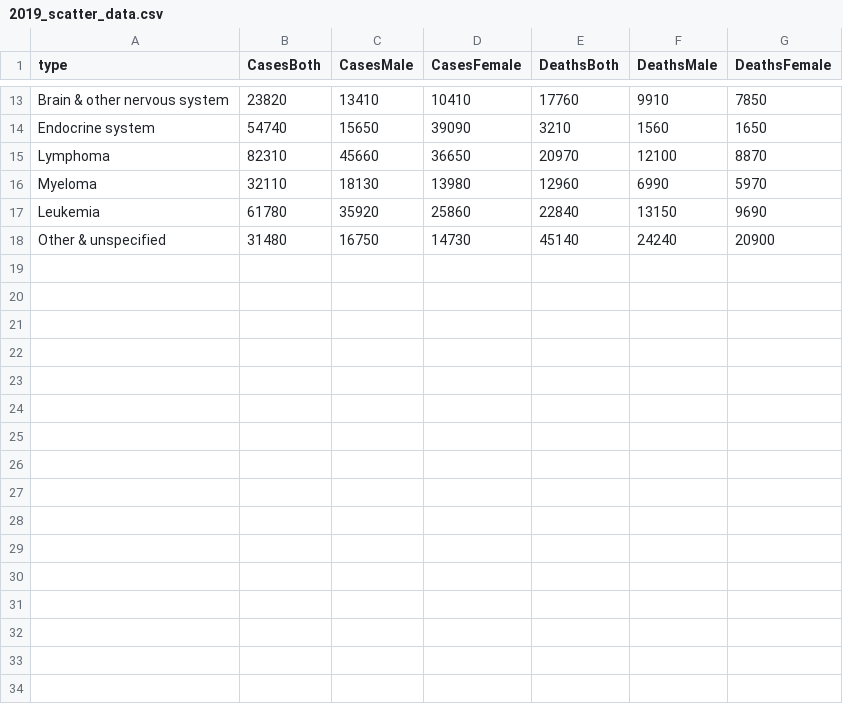
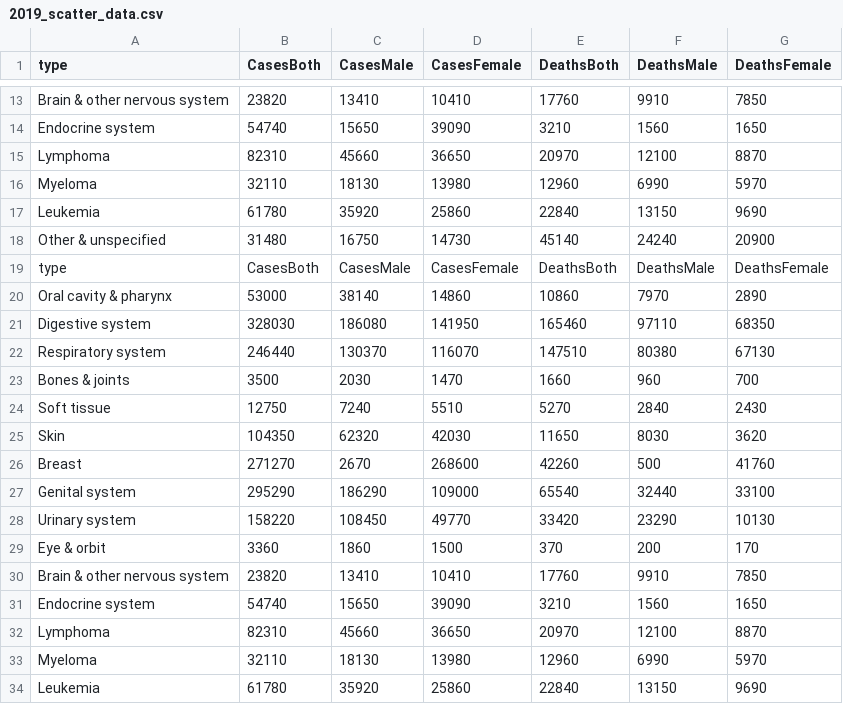
Before and after one commit to Kaeldra1304/MCS, a CSV file: 2019_scatter_data.csv, drawn as a sheet; only a part is shown, gaps mark what is left out; the diff names each change by its address in the sheet, - before the commit and + after, or states it on an @@ line.

```diff
--- a/2019_scatter_data.csv
+++ b/2019_scatter_data.csv
+row 19: type | CasesBoth | CasesMale | CasesFemale | DeathsBoth | DeathsMale | DeathsFemale
+row 20: Oral cavity & pharynx | 53000 | 38140 | 14860 | 10860 | 7970 | 2890
+row 21: Digestive system | 328030 | 186080 | 141950 | 165460 | 97110 | 68350
+row 22: Respiratory system | 246440 | 130370 | 116070 | 147510 | 80380 | 67130
+row 23: Bones & joints | 3500 | 2030 | 1470 | 1660 | 960 | 700
+row 24: Soft tissue | 12750 | 7240 | 5510 | 5270 | 2840 | 2430
+row 25: Skin | 104350 | 62320 | 42030 | 11650 | 8030 | 3620
+row 26: Breast | 271270 | 2670 | 268600 | 42260 | 500 | 41760
+row 27: Genital system | 295290 | 186290 | 109000 | 65540 | 32440 | 33100
+row 28: Urinary system | 158220 | 108450 | 49770 | 33420 | 23290 | 10130
+row 29: Eye & orbit | 3360 | 1860 | 1500 | 370 | 200 | 170
+row 30: Brain & other nervous system | 23820 | 13410 | 10410 | 17760 | 9910 | 7850
+row 31: Endocrine system | 54740 | 15650 | 39090 | 3210 | 1560 | 1650
+row 32: Lymphoma | 82310 | 45660 | 36650 | 20970 | 12100 | 8870
+row 33: Myeloma | 32110 | 18130 | 13980 | 12960 | 6990 | 5970
+row 34: Leukemia | 61780 | 35920 | 25860 | 22840 | 13150 | 9690
```
Also changed, not shown: 2018_scatter_data.csv, 2020_scatter_data.csv, 9 other files.
